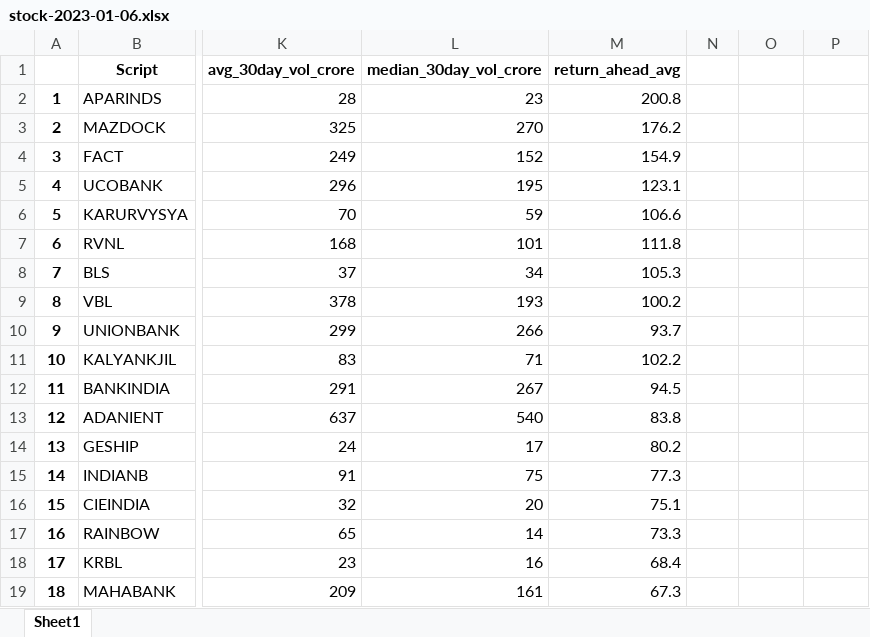
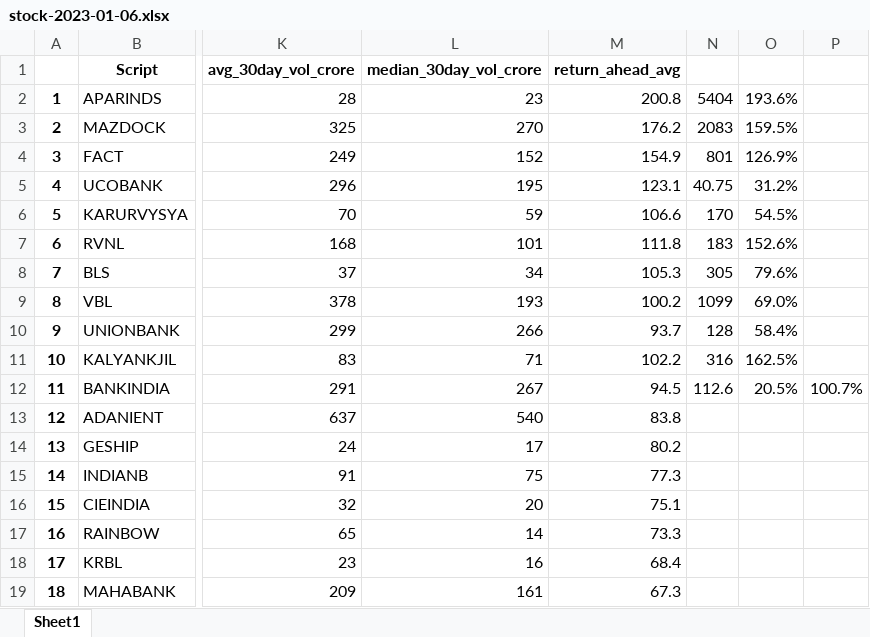
Before and after one commit to vanquish87/cagr-analysis, an Excel workbook: research/1yr-9mnth-back-2002-jan/stock-2023-01-06.xlsx, sheet Sheet1, drawn as a sheet; only a part is shown, gaps mark what is left out; values as stored, in another font and other column widths than the file's, no borders; the diff names each change by its address in the sheet, - before the commit and + after, or states it on an @@ line.

```diff
--- a/research/1yr-9mnth-back-2002-jan/stock-2023-01-06.xlsx (sheet Sheet1)
+++ b/research/1yr-9mnth-back-2002-jan/stock-2023-01-06.xlsx (sheet Sheet1)
-N2: (empty)
+N2: 5404
-O2: (empty)
+O2: 193.6%
-N3: (empty)
+N3: 2083
-O3: (empty)
+O3: 159.5%
-N4: (empty)
+N4: 801
-O4: (empty)
+O4: 126.9%
-N5: (empty)
+N5: 40.75
-O5: (empty)
+O5: 31.2%
-N6: (empty)
+N6: 170
-O6: (empty)
+O6: 54.5%
-N7: (empty)
+N7: 183
-O7: (empty)
+O7: 152.6%
-N8: (empty)
+N8: 305
-O8: (empty)
+O8: 79.6%
-N9: (empty)
+N9: 1099
-O9: (empty)
+O9: 69.0%
-N10: (empty)
+N10: 128
-O10: (empty)
+O10: 58.4%
-N11: (empty)
+N11: 316
-O11: (empty)
+O11: 162.5%
-N12: (empty)
+N12: 112.6
-O12: (empty)
+O12: 20.5%
-P12: (empty)
+P12: 100.7%
```
Also changed, not shown: 3 other files.
